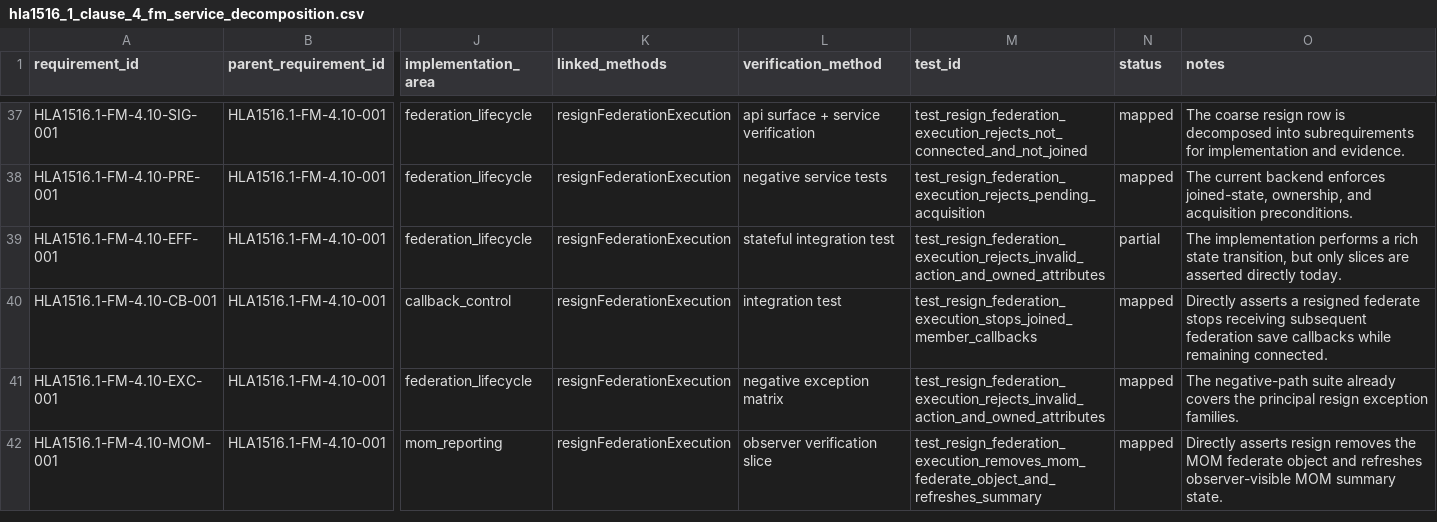
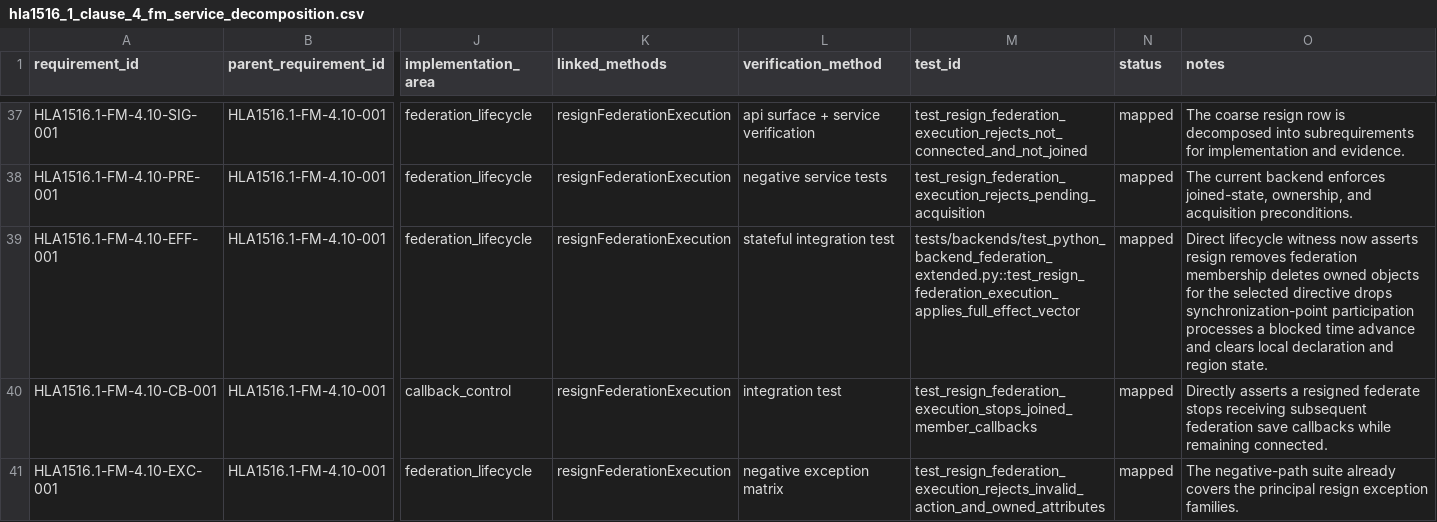
Before and after one commit to sheepfling/sturdy-broccoli, a CSV file: requirements/2010/hla1516_1_clause_4_fm_service_decomposition.csv, drawn as a sheet; only a part is shown, gaps mark what is left out; the shorter side is filled out with more unchanged rows; the diff names each change by its address in the sheet, - before the commit and + after, or states it on an @@ line.

```diff
--- a/requirements/2010/hla1516_1_clause_4_fm_service_decomposition.csv
+++ b/requirements/2010/hla1516_1_clause_4_fm_service_decomposition.csv
-M39 (test_id): test_resign_federation_execution_rejects_invalid_action_and_owned_attributes
+M39 (test_id): tests/backends/test_python_backend_federation_extended.py::test_resign_federation_execution_applies_full_effect_vector
-N39 (status): partial
+N39 (status): mapped
-O39 (notes): The implementation performs a rich state transition, but only slices are asserted directly today.
+O39 (notes): Direct lifecycle witness now asserts resign removes federation membership deletes owned objects for the selected directive drops synchronization-point participation processes a blocked time advance and clears local declaration and region state.
```
Also changed, not shown: requirements/2010/hla1516_1_fm_detailed_reconciliation.csv, requirements/2010/hla1516_framework_rules.csv, 42 other files.
